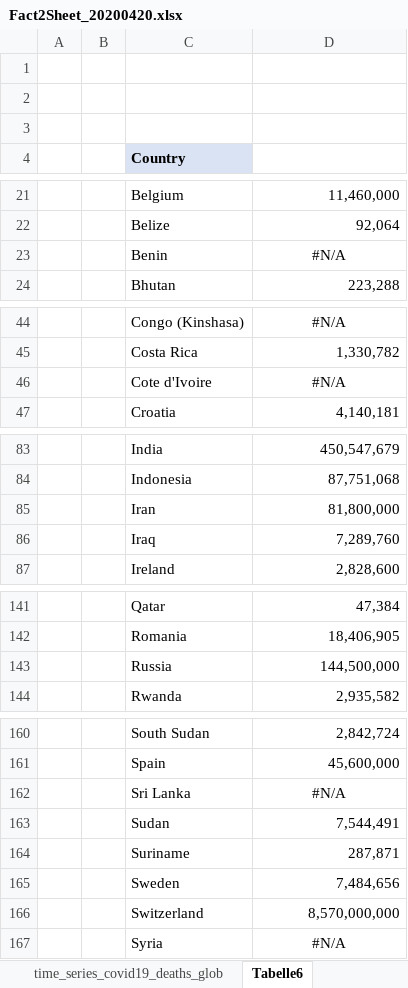
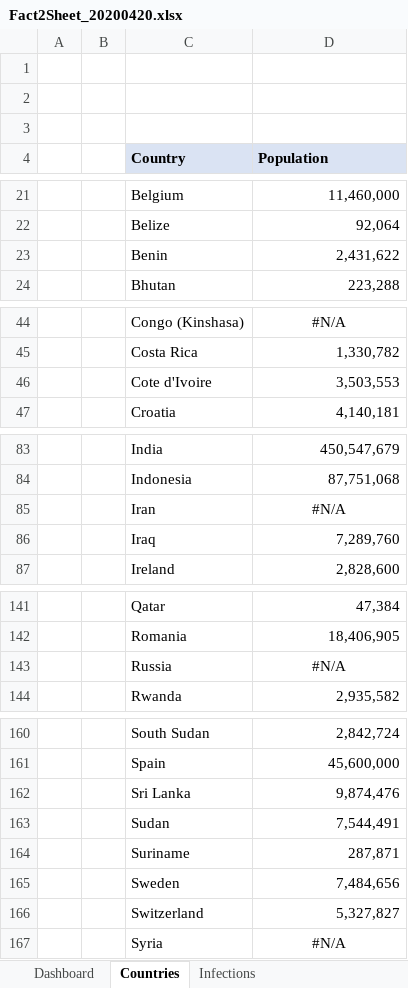
Before and after one commit to ignatius56/Corona-Factsheet, an Excel workbook: Factsheets/Fact2Sheet_20200420.xlsx, sheet Countries, drawn as a sheet; only a part is shown, gaps mark what is left out; values as stored, in another font and other column widths than the file's, no borders; the diff covers the shown part only; the diff names each change by its address in the sheet, - before the commit and + after, or states it on an @@ line.

```diff
--- a/Factsheets/Fact2Sheet_20200420.xlsx (sheet Countries)
+++ b/Factsheets/Fact2Sheet_20200420.xlsx (sheet Countries)
-sheet tab: Tabelle6
+sheet tab: Countries
-D4: (empty)
+D4: Population
-D4 fill: none
+D4 fill: #DAE3F3
-D23 (Population): #N/A
+D23 (Population): 2,431,622
-D23 alignment: center
+D23 alignment: right
-D46 (Population): #N/A
+D46 (Population): 3,503,553
-D46 alignment: center
+D46 alignment: right
-D85 (Population): 81,800,000
+D85 (Population): #N/A
-D85 alignment: right
+D85 alignment: center
-D143 (Population): 144,500,000
+D143 (Population): #N/A
-D143 alignment: right
+D143 alignment: center
-D162 (Population): #N/A
+D162 (Population): 9,874,476
-D162 alignment: center
+D162 alignment: right
-D166 (Population): 8,570,000,000
+D166 (Population): 5,327,827
```
Also changed, not shown: 9 edited cells and cell formats elsewhere in this sheet, sheet Dashboard, other sheet tabs, formulas that keep their value, charts or pictures.
